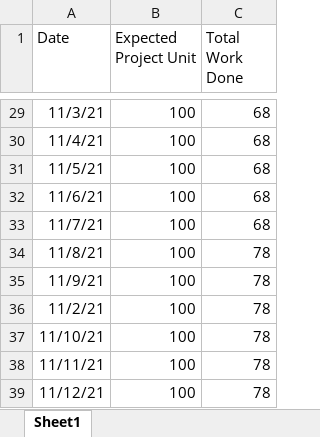
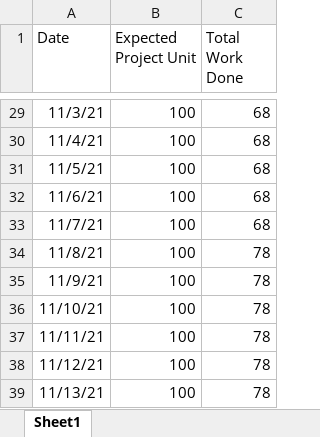
Before and after one commit to sunnydl/GamePerformanceTracker, an Excel workbook: scrum_resource/Sprint_3/Burnup Sheet (Sprint 1 + 2 + 3).xlsx, sheet Sheet1, drawn as a sheet; only a part is shown, gaps mark what is left out; the shorter side is filled out with more unchanged rows; values as stored, in another font and other column widths than the file's, no borders; charts and pictures not drawn; the diff names each change by its address in the sheet, - before the commit and + after, or states it on an @@ line.

Commit message:
fixing data

```diff
--- a/scrum_resource/Sprint_3/Burnup Sheet (Sprint 1 + 2 + 3).xlsx (sheet Sheet1)
+++ b/scrum_resource/Sprint_3/Burnup Sheet (Sprint 1 + 2 + 3).xlsx (sheet Sheet1)
-row 36: 11/2/21 | 100 | 78
```
Also changed, not shown: charts or pictures.
